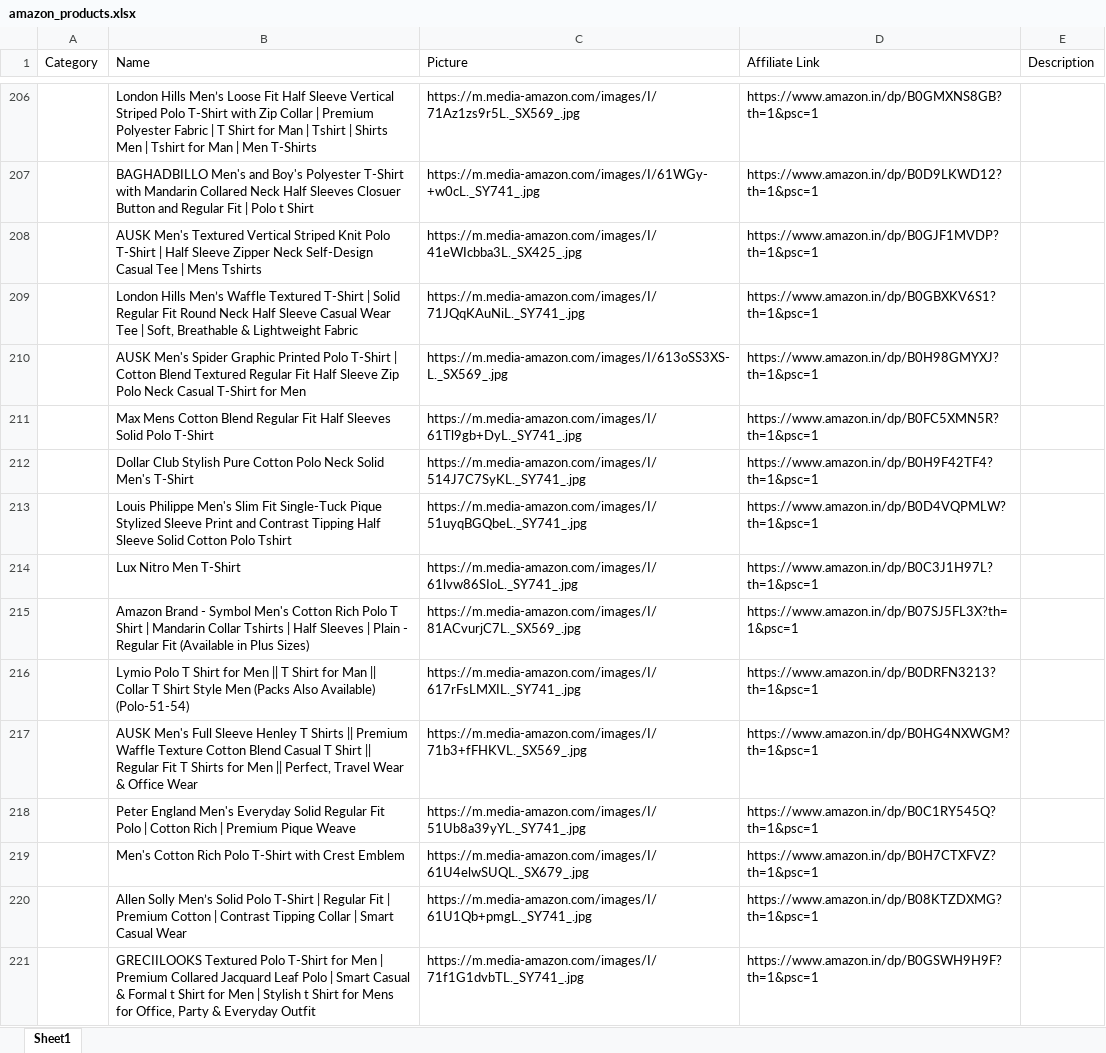
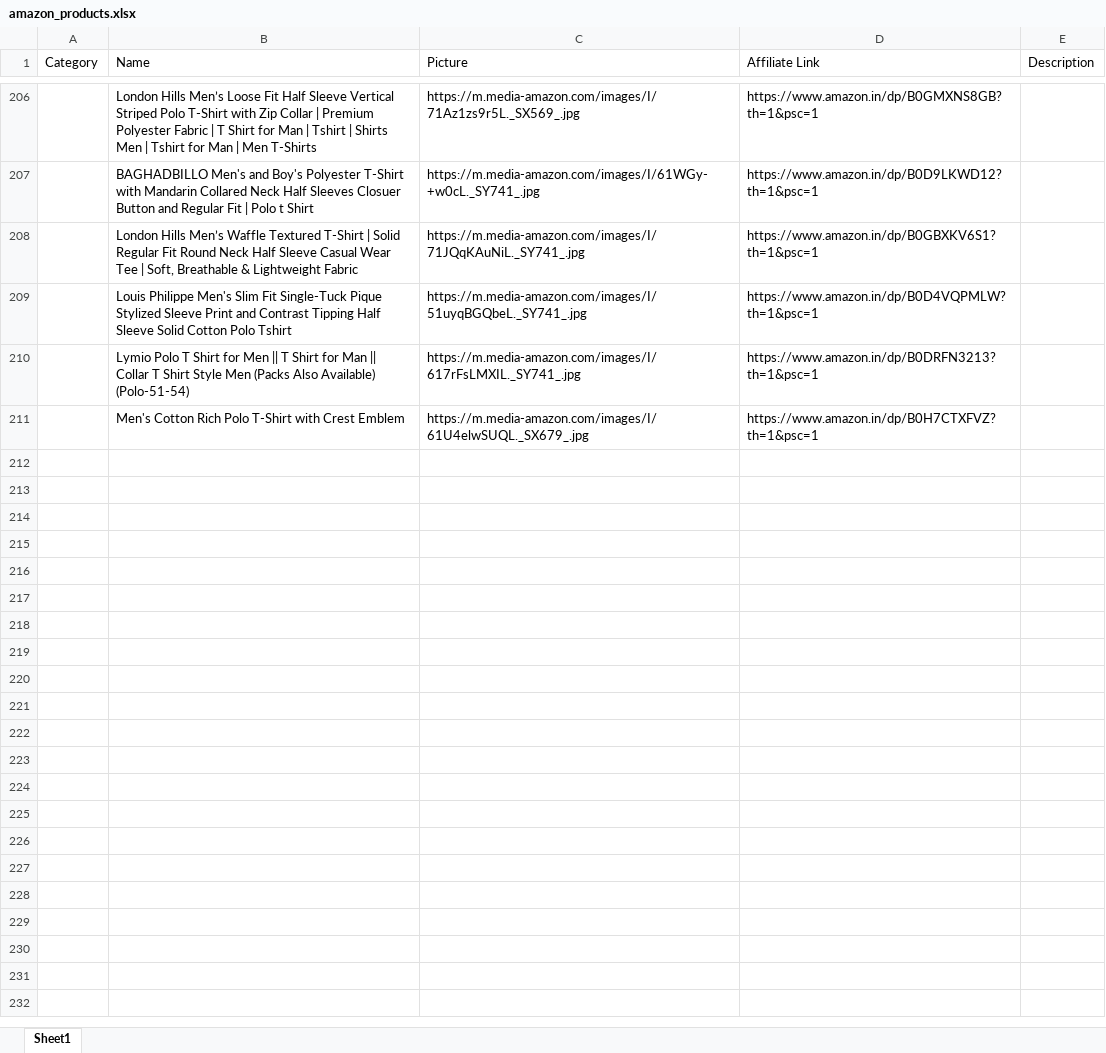
Before and after one commit to Revanth1310/amazon_to_pintrest, an Excel workbook: data/amazon_products.xlsx, sheet Sheet1, drawn as a sheet; only a part is shown, gaps mark what is left out; values as stored, in another font and other column widths than the file's, no borders; the diff names each change by its address in the sheet, - before the commit and + after, or states it on an @@ line.

```diff
--- a/data/amazon_products.xlsx (sheet Sheet1)
+++ b/data/amazon_products.xlsx (sheet Sheet1)
-row 208:  | AUSK Men's Textured Vertical Striped Knit Polo T-Shirt | Half Sleeve Zipper Neck Self-Design Casual Tee | Mens Tshirts | https://m.media-amazon.com/images/I/41eWIcbba3L._SX425_.jpg | https://www.amazon.in/dp/B0GJF1MVDP?th=1&psc=1
-row 210:  | AUSK Men's Spider Graphic Printed Polo T-Shirt | Cotton Blend Textured Regular Fit Half Sleeve Zip Polo Neck Casual T-Shirt for Men | https://m.media-amazon.com/images/I/613oSS3XS-L._SX569_.jpg | https://www.amazon.in/dp/B0H98GMYXJ?th=1&psc=1
-row 211:  | Max Mens Cotton Blend Regular Fit Half Sleeves Solid Polo T-Shirt | https://m.media-amazon.com/images/I/61Tl9gb+DyL._SY741_.jpg | https://www.amazon.in/dp/B0FC5XMN5R?th=1&psc=1
-row 212:  | Dollar Club Stylish Pure Cotton Polo Neck Solid Men's T-Shirt | https://m.media-amazon.com/images/I/514J7C7SyKL._SY741_.jpg | https://www.amazon.in/dp/B0H9F42TF4?th=1&psc=1
-row 214:  | Lux Nitro Men T-Shirt | https://m.media-amazon.com/images/I/61lvw86SIoL._SY741_.jpg | https://www.amazon.in/dp/B0C3J1H97L?th=1&psc=1
-row 215:  | Amazon Brand - Symbol Men's Cotton Rich Polo T Shirt | Mandarin Collar Tshirts | Half Sleeves | Plain - Regular Fit (Available in Plus Sizes) | https://m.media-amazon.com/images/I/81ACvurjC7L._SX569_.jpg | https://www.amazon.in/dp/B07SJ5FL3X?th=1&psc=1
-row 217:  | AUSK Men's Full Sleeve Henley T Shirts || Premium Waffle Texture Cotton Blend Casual T Shirt || Regular Fit T Shirts for Men || Perfect, Travel Wear & Office Wear | https://m.media-amazon.com/images/I/71b3+fFHKVL._SX569_.jpg | https://www.amazon.in/dp/B0HG4NXWGM?th=1&psc=1
-row 218:  | Peter England Men's Everyday Solid Regular Fit Polo | Cotton Rich | Premium Pique Weave | https://m.media-amazon.com/images/I/51Ub8a39yYL._SY741_.jpg | https://www.amazon.in/dp/B0C1RY545Q?th=1&psc=1
-row 220:  | Allen Solly Men’s Solid Polo T‑Shirt | Regular Fit | Premium Cotton | Contrast Tipping Collar | Smart Casual Wear | https://m.media-amazon.com/images/I/61U1Qb+pmgL._SY741_.jpg | https://www.amazon.in/dp/B08KTZDXMG?th=1&psc=1
-row 221:  | GRECIILOOKS Textured Polo T-Shirt for Men | Premium Collared Jacquard Leaf Polo | Smart Casual & Formal t Shirt for Men | Stylish t Shirt for Mens for Office, Party & Everyday Outfit | https://m.media-amazon.com/images/I/71f1G1dvbTL._SY741_.jpg | https://www.amazon.in/dp/B0GSWH9H9F?th=1&psc=1
```
Also changed, not shown: data/posted_pins.xlsx.
